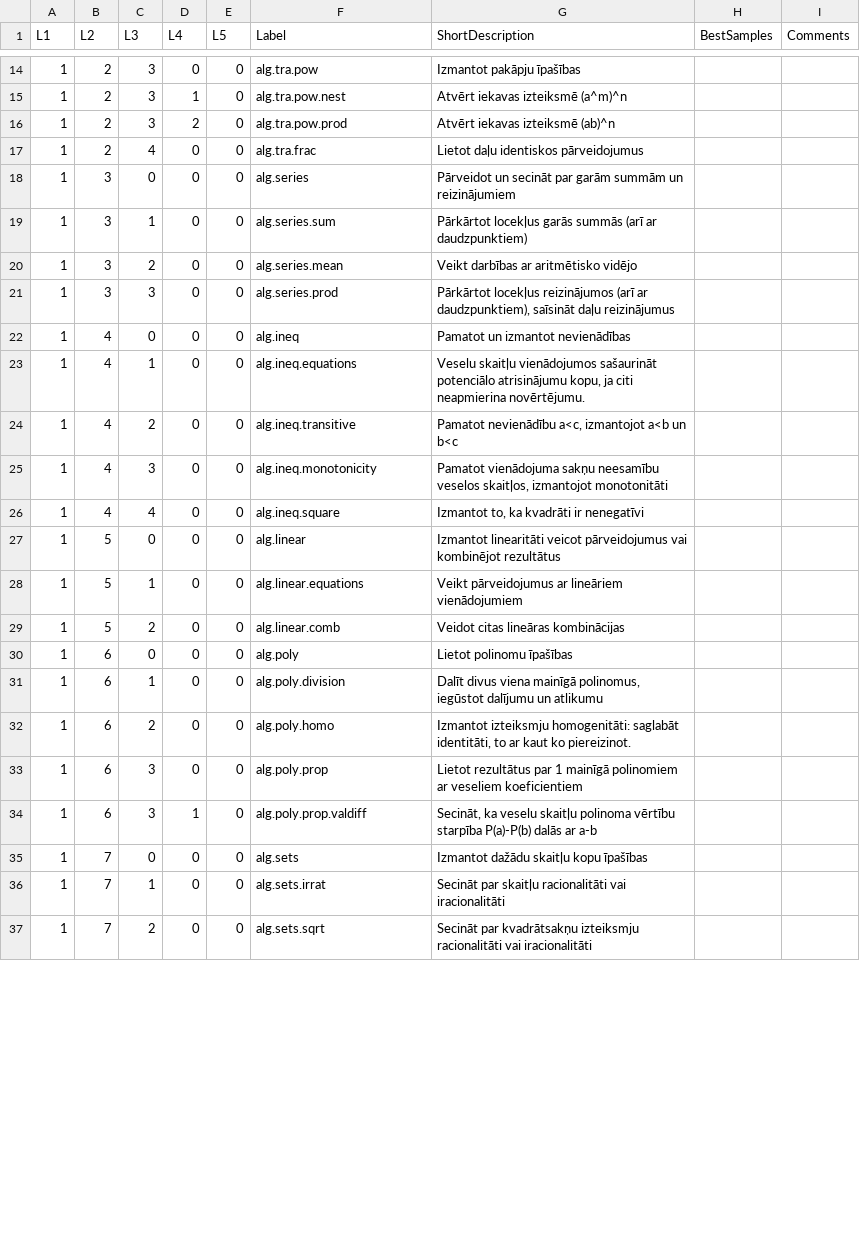
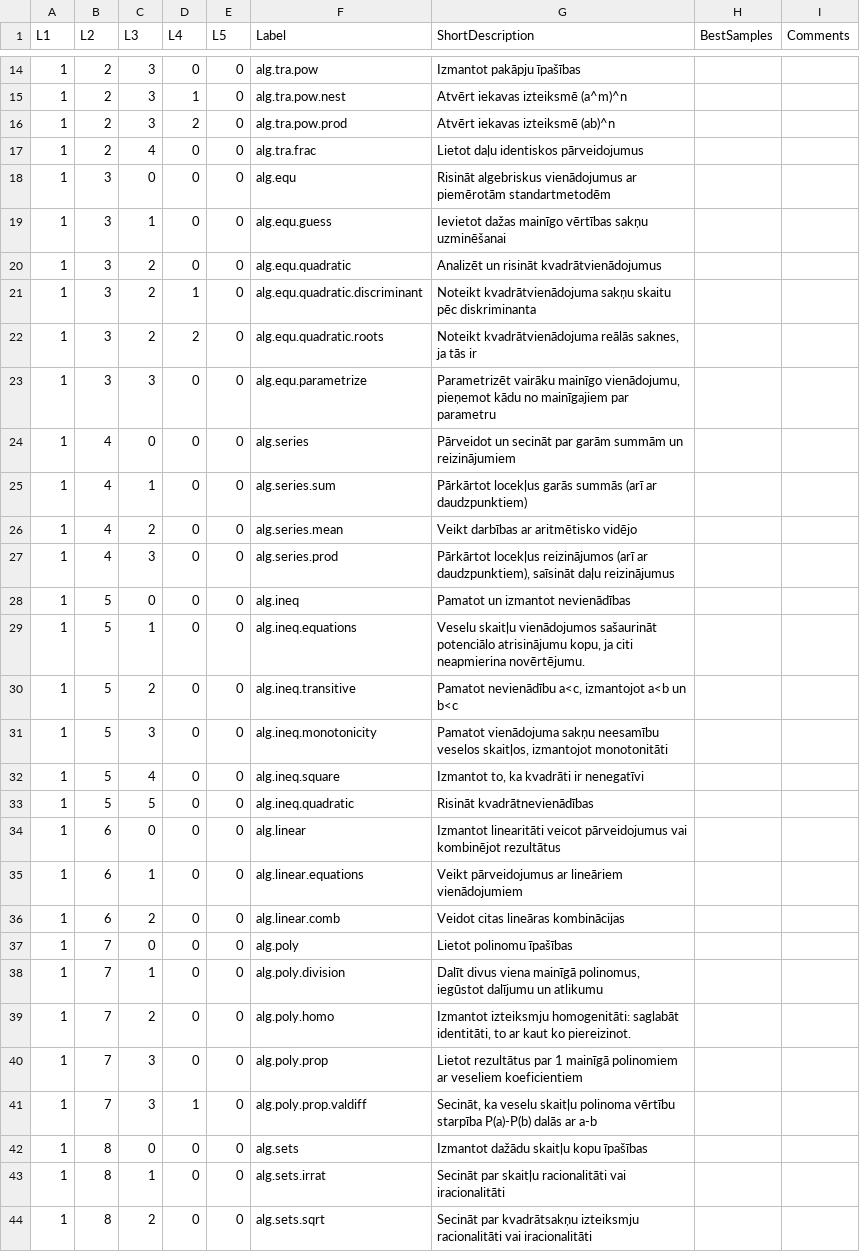
Before and after one commit to kapsitis/math, a CSV file: src/site/numtheory/analysis/task-analysis.csv, drawn as a sheet; only a part is shown, gaps mark what is left out; the diff covers the shown part only.

```diff
--- a/src/site/numtheory/analysis/task-analysis.csv
+++ b/src/site/numtheory/analysis/task-analysis.csv
@@ -17,21 +17,28 @@ L1,L2,L3,L4,L5,Label,ShortDescription,BestSamples,Comments
 1,2,4,0,0,alg.tra.frac,Lietot daļu identiskos pārveidojumus,,
-1,3,0,0,0,alg.series,Pārveidot un secināt par garām summām un reizinājumiem,,
-1,3,1,0,0,alg.series.sum,Pārkārtot locekļus garās summās (arī ar daudzpunktiem),,
-1,3,2,0,0,alg.series.mean,Veikt darbības ar aritmētisko vidējo,,
-1,3,3,0,0,alg.series.prod,"Pārkārtot locekļus reizinājumos (arī ar daudzpunktiem), saīsināt daļu reizinājumus",,
-1,4,0,0,0,alg.ineq,Pamatot un izmantot nevienādības,,
-1,4,1,0,0,alg.ineq.equations,"Veselu skaitļu vienādojumos sašaurināt potenciālo atrisinājumu kopu, ja citi neapmierina novērtējumu. ",,
-1,4,2,0,0,alg.ineq.transitive,"Pamatot nevienādību a<c, izmantojot a<b un b<c",,
-1,4,3,0,0,alg.ineq.monotonicity,"Pamatot vienādojuma sakņu neesamību veselos skaitļos, izmantojot monotonitāti",,
-1,4,4,0,0,alg.ineq.square,"Izmantot to, ka kvadrāti ir nenegatīvi",,
-1,5,0,0,0,alg.linear,Izmantot linearitāti veicot pārveidojumus vai kombinējot rezultātus,,
-1,5,1,0,0,alg.linear.equations,Veikt pārveidojumus ar lineāriem vienādojumiem,,
-1,5,2,0,0,alg.linear.comb,Veidot citas lineāras kombinācijas,,
-1,6,0,0,0,alg.poly,Lietot polinomu īpašības,,
-1,6,1,0,0,alg.poly.division,"Dalīt divus viena mainīgā polinomus, iegūstot dalījumu un atlikumu",,
-1,6,2,0,0,alg.poly.homo,"Izmantot izteiksmju homogenitāti: saglabāt identitāti, to ar kaut ko piereizinot.",,
-1,6,3,0,0,alg.poly.prop,Lietot rezultātus par 1 mainīgā polinomiem ar veseliem koeficientiem,,
-1,6,3,1,0,alg.poly.prop.valdiff,"Secināt, ka veselu skaitļu polinoma vērtību starpība P(a)-P(b) dalās ar a-b",,
-1,7,0,0,0,alg.sets,Izmantot dažādu skaitļu kopu īpašības,,
-1,7,1,0,0,alg.sets.irrat,Secināt par skaitļu racionalitāti vai iracionalitāti,,
-1,7,2,0,0,alg.sets.sqrt,Secināt par kvadrātsakņu izteiksmju racionalitāti vai iracionalitāti,,
+1,3,0,0,0,alg.equ,Risināt algebriskus vienādojumus ar piemērotām standartmetodēm,,
+1,3,1,0,0,alg.equ.guess,Ievietot dažas mainīgo vērtības sakņu uzminēšanai,,
+1,3,2,0,0,alg.equ.quadratic,Analizēt un risināt kvadrātvienādojumus,,
+1,3,2,1,0,alg.equ.quadratic.discriminant,Noteikt kvadrātvienādojuma sakņu skaitu pēc diskriminanta,,
+1,3,2,2,0,alg.equ.quadratic.roots,"Noteikt kvadrātvienādojuma reālās saknes, ja tās ir",,
+1,3,3,0,0,alg.equ.parametrize,"Parametrizēt vairāku mainīgo vienādojumu, pieņemot kādu no mainīgajiem par parametru",,
+1,4,0,0,0,alg.series,Pārveidot un secināt par garām summām un reizinājumiem,,
+1,4,1,0,0,alg.series.sum,Pārkārtot locekļus garās summās (arī ar daudzpunktiem),,
+1,4,2,0,0,alg.series.mean,Veikt darbības ar aritmētisko vidējo,,
+1,4,3,0,0,alg.series.prod,"Pārkārtot locekļus reizinājumos (arī ar daudzpunktiem), saīsināt daļu reizinājumus",,
+1,5,0,0,0,alg.ineq,Pamatot un izmantot nevienādības,,
+1,5,1,0,0,alg.ineq.equations,"Veselu skaitļu vienādojumos sašaurināt potenciālo atrisinājumu kopu, ja citi neapmierina novērtējumu. ",,
+1,5,2,0,0,alg.ineq.transitive,"Pamatot nevienādību a<c, izmantojot a<b un b<c",,
+1,5,3,0,0,alg.ineq.monotonicity,"Pamatot vienādojuma sakņu neesamību veselos skaitļos, izmantojot monotonitāti",,
+1,5,4,0,0,alg.ineq.square,"Izmantot to, ka kvadrāti ir nenegatīvi",,
+1,5,5,0,0,alg.ineq.quadratic,Risināt kvadrātnevienādības,,
+1,6,0,0,0,alg.linear,Izmantot linearitāti veicot pārveidojumus vai kombinējot rezultātus,,
+1,6,1,0,0,alg.linear.equations,Veikt pārveidojumus ar lineāriem vienādojumiem,,
+1,6,2,0,0,alg.linear.comb,Veidot citas lineāras kombinācijas,,
+1,7,0,0,0,alg.poly,Lietot polinomu īpašības,,
+1,7,1,0,0,alg.poly.division,"Dalīt divus viena mainīgā polinomus, iegūstot dalījumu un atlikumu",,
+1,7,2,0,0,alg.poly.homo,"Izmantot izteiksmju homogenitāti: saglabāt identitāti, to ar kaut ko piereizinot.",,
+1,7,3,0,0,alg.poly.prop,Lietot rezultātus par 1 mainīgā polinomiem ar veseliem koeficientiem,,
+1,7,3,1,0,alg.poly.prop.valdiff,"Secināt, ka veselu skaitļu polinoma vērtību starpība P(a)-P(b) dalās ar a-b",,
+1,8,0,0,0,alg.sets,Izmantot dažādu skaitļu kopu īpašības,,
+1,8,1,0,0,alg.sets.irrat,Secināt par skaitļu racionalitāti vai iracionalitāti,,
+1,8,2,0,0,alg.sets.sqrt,Secināt par kvadrātsakņu izteiksmju racionalitāti vai iracionalitāti,,
```
Also changed, not shown: 1 edited cell elsewhere in this file, 9 other files.
